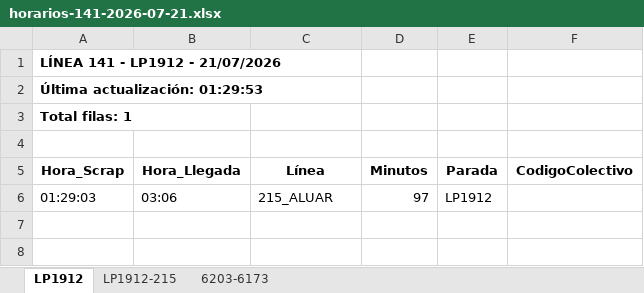
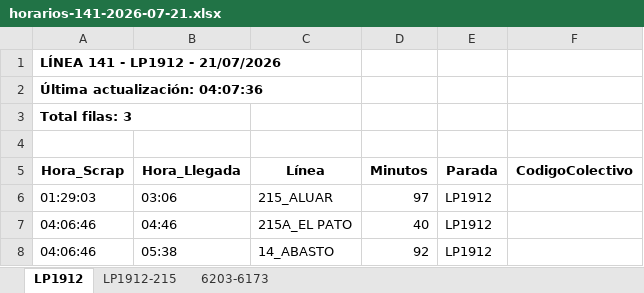
Before and after one commit to palomac00/recolector-colectivos, an Excel workbook: data/horarios-141-2026-07-21.xlsx, sheet LP1912, drawn as a sheet; values as stored, in another font and other column widths than the file's, no borders; the diff names each change by its address in the sheet, - before the commit and + after, or states it on an @@ line.

```diff
--- a/data/horarios-141-2026-07-21.xlsx (sheet LP1912)
+++ b/data/horarios-141-2026-07-21.xlsx (sheet LP1912)
-A2 (Hora_Scrap): Última actualización: 01:29:53
+A2 (Hora_Scrap): Última actualización: 04:07:36
-A3 (Hora_Scrap): Total filas: 1
+A3 (Hora_Scrap): Total filas: 3
+row 7: 04:06:46 | 04:46 | 215A_EL PATO | 40 | LP1912
+row 8: 04:06:46 | 05:38 | 14_ABASTO | 92 | LP1912
```
Also changed, not shown: sheet LP1912-215, sheet 6203-6173, 2 other files.
